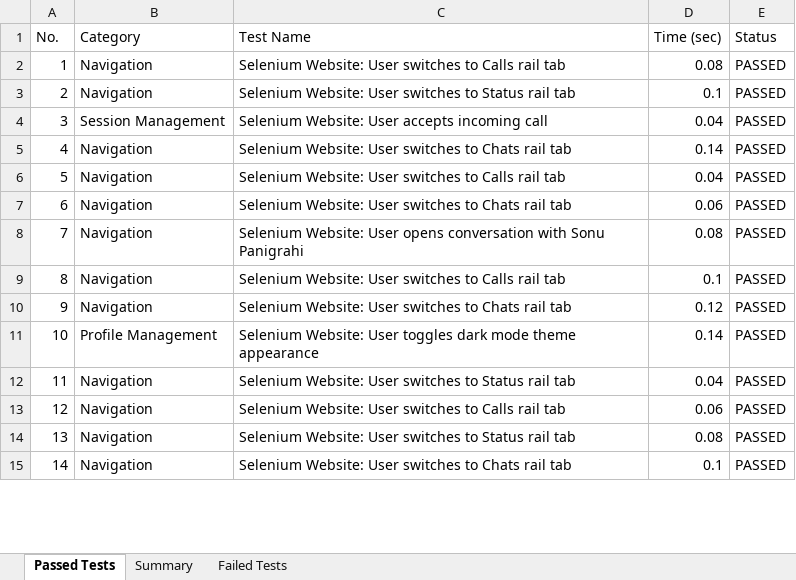
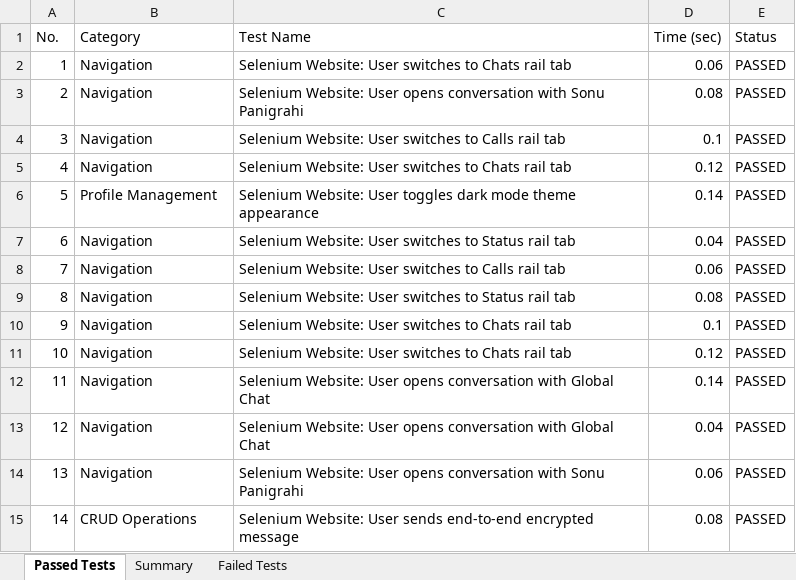
Before and after one commit to sonu15442/SecureChat, an Excel workbook: Test Cases/Unit_Test_Report.xlsx, sheet Passed Tests, drawn as a sheet; only a part is shown; values as stored, in another font and other column widths than the file's, no borders; the diff covers the shown part only; the diff names each change by its address in the sheet, - before the commit and + after, or states it on an @@ line.

```diff
--- a/Test Cases/Unit_Test_Report.xlsx (sheet Passed Tests)
+++ b/Test Cases/Unit_Test_Report.xlsx (sheet Passed Tests)
-C2 (Test Name): …switches to Calls rail tab
+C2 (Test Name): …switches to Chats rail tab
-D2 (Time (sec)): 0.08
+D2 (Time (sec)): 0.06
-C3 (Test Name): …Website: User switches to Status rail tab
+C3 (Test Name): …Website: User opens conversation with Sonu Panigrahi
-D3 (Time (sec)): 0.1
+D3 (Time (sec)): 0.08
-B4 (Category): Session Management
+B4 (Category): Navigation
-C4 (Test Name): …Website: User accepts incoming call
+C4 (Test Name): …Website: User switches to Calls rail tab
-D4 (Time (sec)): 0.04
+D4 (Time (sec)): 0.1
-D5 (Time (sec)): 0.14
+D5 (Time (sec)): 0.12
-B6 (Category): Navigation
+B6 (Category): Profile Management
-C6 (Test Name): …Website: User switches to Calls rail tab
+C6 (Test Name): …Website: User toggles dark mode theme appearance
-D6 (Time (sec)): 0.04
+D6 (Time (sec)): 0.14
-C7 (Test Name): …switches to Chats rail tab
+C7 (Test Name): …switches to Status rail tab
-D7 (Time (sec)): 0.06
+D7 (Time (sec)): 0.04
-C8 (Test Name): …Website: User opens conversation with Sonu Panigrahi
+C8 (Test Name): …Website: User switches to Calls rail tab
-D8 (Time (sec)): 0.08
+D8 (Time (sec)): 0.06
-C9 (Test Name): …switches to Calls rail tab
+C9 (Test Name): …switches to Status rail tab
-D9 (Time (sec)): 0.1
+D9 (Time (sec)): 0.08
-D10 (Time (sec)): 0.12
+D10 (Time (sec)): 0.1
-B11 (Category): Profile Management
+B11 (Category): Navigation
-C11 (Test Name): …Website: User toggles dark mode theme appearance
+C11 (Test Name): …Website: User switches to Chats rail tab
-D11 (Time (sec)): 0.14
+D11 (Time (sec)): 0.12
-C12 (Test Name): …Website: User switches to Status rail tab
+C12 (Test Name): …Website: User opens conversation with Global Chat
-D12 (Time (sec)): 0.04
+D12 (Time (sec)): 0.14
-C13 (Test Name): …Website: User switches to Calls rail tab
+C13 (Test Name): …Website: User opens conversation with Global Chat
-D13 (Time (sec)): 0.06
+D13 (Time (sec)): 0.04
-C14 (Test Name): …Website: User switches to Status rail tab
+C14 (Test Name): …Website: User opens conversation with Sonu Panigrahi
-D14 (Time (sec)): 0.08
+D14 (Time (sec)): 0.06
-B15 (Category): Navigation
+B15 (Category): CRUD Operations
-C15 (Test Name): …Website: User switches to Chats rail tab
+C15 (Test Name): …Website: User sends end-to-end encrypted message
-D15 (Time (sec)): 0.1
+D15 (Time (sec)): 0.08
```
Also changed, not shown: 386 edited cells elsewhere in this sheet, Test Cases/Appium_Test_Report.xlsx, Test Cases/Deployment_Status_Report.xlsx, 18 other files.
